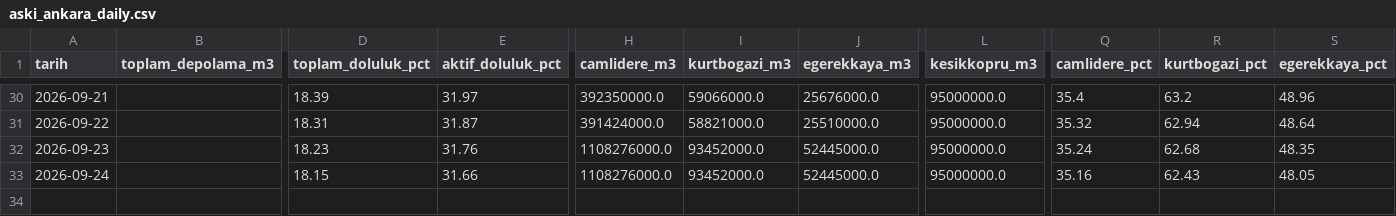
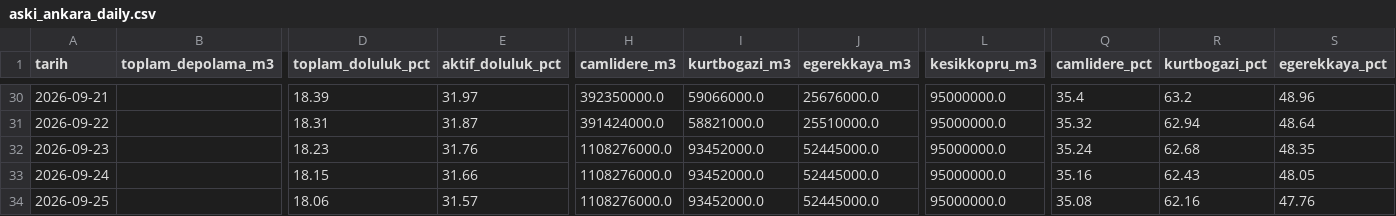
Before and after one commit to edirmit/fontevia-su-gostergesi, a CSV file: data/aski_ankara_daily.csv, drawn as a sheet; only a part is shown, gaps mark what is left out; rows hold the shown columns only; the diff names each change by its address in the sheet, - before the commit and + after, or states it on an @@ line.

```diff
--- a/data/aski_ankara_daily.csv
+++ b/data/aski_ankara_daily.csv
+row 34: 2026-09-25 |  | 18.06 | 31.57 | 1108276000.0 | 93452000.0 | 52445000.0 | 95000000.0 | 35.08 | 62.16 | 47.76
```
Also changed, not shown: 1 other file.
